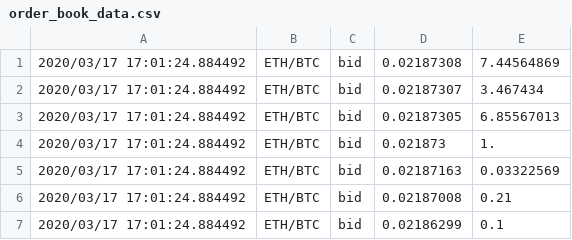
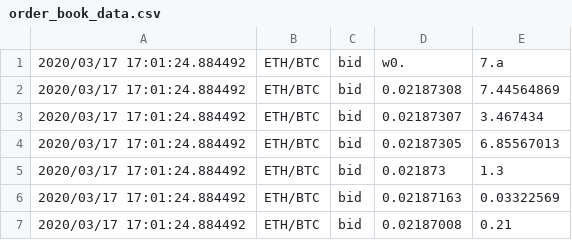
Before and after one commit to olich97/crypto-exchange-simulation, a CSV file: order_book_data.csv, drawn as a sheet; only a part is shown; the shorter side is filled out with more unchanged rows.

```diff
--- a/order_book_data.csv
+++ b/order_book_data.csv
@@ -1 +1,2 @@
+2020/03/17 17:01:24.884492,ETH/BTC,bid,w0.,7.a
 2020/03/17 17:01:24.884492,ETH/BTC,bid,0.02187308,7.44564869
@@ -3,3 +4,3 @@
 2020/03/17 17:01:24.884492,ETH/BTC,bid,0.02187305,6.85567013
-2020/03/17 17:01:24.884492,ETH/BTC,bid,0.021873,1.
+2020/03/17 17:01:24.884492,ETH/BTC,bid,0.021873,1.3
 2020/03/17 17:01:24.884492,ETH/BTC,bid,0.02187163,0.03322569
```
Also changed, not shown: 12 other files.
